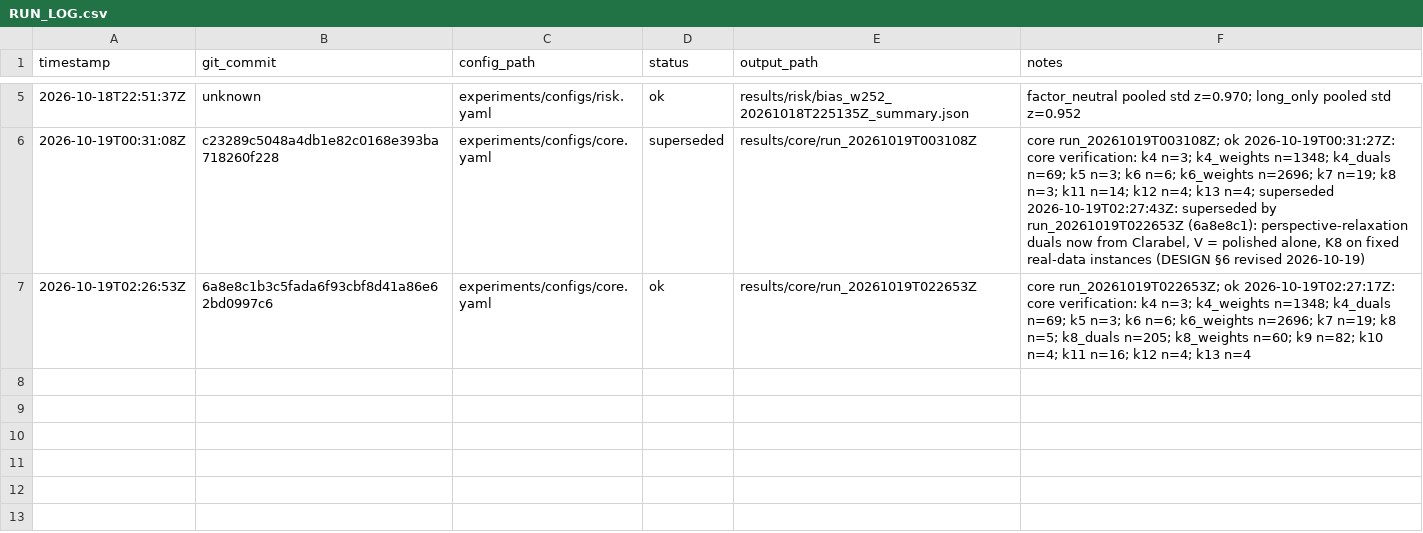
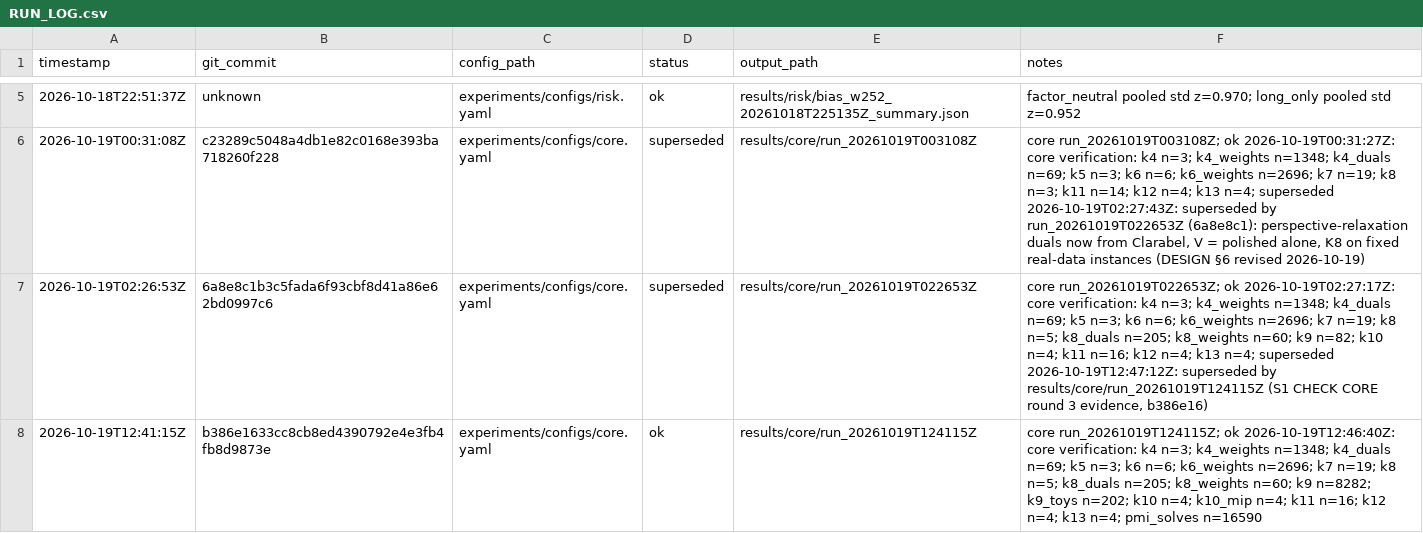
Before and after one commit to IsaiahChoi/engs104-neutrality-v2, a CSV file: results/RUN_LOG.csv, drawn as a sheet; only a part is shown, gaps mark what is left out.

```diff
--- a/results/RUN_LOG.csv
+++ b/results/RUN_LOG.csv
@@ -6,2 +6,3 @@ timestamp,git_commit,config_path,status,output_path,notes
 2026-10-19T00:31:08Z,c23289c5048a4db1e82c0168e393ba718260f228,experiments/configs/core.yaml,superseded,results/core/run_20261019T003108Z,"core run_20261019T003108Z; ok 2026-10-19T00:31:27Z: core verification: k4 n=3; k4_weights n=1348; k4_duals n=69; k5 n=3; k6 n=6; k6_weights n=2696; k7 n=19; k8 n=3; k11 n=14; k12 n=4; k13 n=4; superseded 2026-10-19T02:27:43Z: superseded by run_20261019T022653Z (6a8e8c1): perspective-relaxation duals now from Clarabel, V = polished alone, K8 on fixed real-data instances (DESIGN §6 revised 2026-10-19)"
-2026-10-19T02:26:53Z,6a8e8c1b3c5fada6f93cbf8d41a86e62bd0997c6,experiments/configs/core.yaml,ok,results/core/run_20261019T022653Z,core run_20261019T022653Z; ok 2026-10-19T02:27:17Z: core verification: k4 n=3; k4_weights n=1348; k4_duals n=69; k5 n=3; k6 n=6; k6_weights n=2696; k7 n=19; k8 n=5; k8_duals n=205; k8_weights n=60; k9 n=82; k10 n=4; k11 n=16; k12 n=4; k13 n=4
+2026-10-19T02:26:53Z,6a8e8c1b3c5fada6f93cbf8d41a86e62bd0997c6,experiments/configs/core.yaml,superseded,results/core/run_20261019T022653Z,"core run_20261019T022653Z; ok 2026-10-19T02:27:17Z: core verification: k4 n=3; k4_weights n=1348; k4_duals n=69; k5 n=3; k6 n=6; k6_weights n=2696; k7 n=19; k8 n=5; k8_duals n=205; k8_weights n=60; k9 n=82; k10 n=4; k11 n=16; k12 n=4; k13 n=4; superseded 2026-10-19T12:47:12Z: superseded by results/core/run_20261019T124115Z (S1 CHECK CORE round 3 evidence, b386e16)"
+2026-10-19T12:41:15Z,b386e1633cc8cb8ed4390792e4e3fb4fb8d9873e,experiments/configs/core.yaml,ok,results/core/run_20261019T124115Z,core run_20261019T124115Z; ok 2026-10-19T12:46:40Z: core verification: k4 n=3; k4_weights n=1348; k4_duals n=69; k5 n=3; k6 n=6; k6_weights n=2696; k7 n=19; k8 n=5; k8_duals n=205; k8_weights n=60; k9 n=8282; k9_toys n=202; k10 n=4; k10_mip n=4; k11 n=16; k12 n=4; k13 n=4; pmi_solves n=16590
```
Also changed, not shown: 27 other files.
